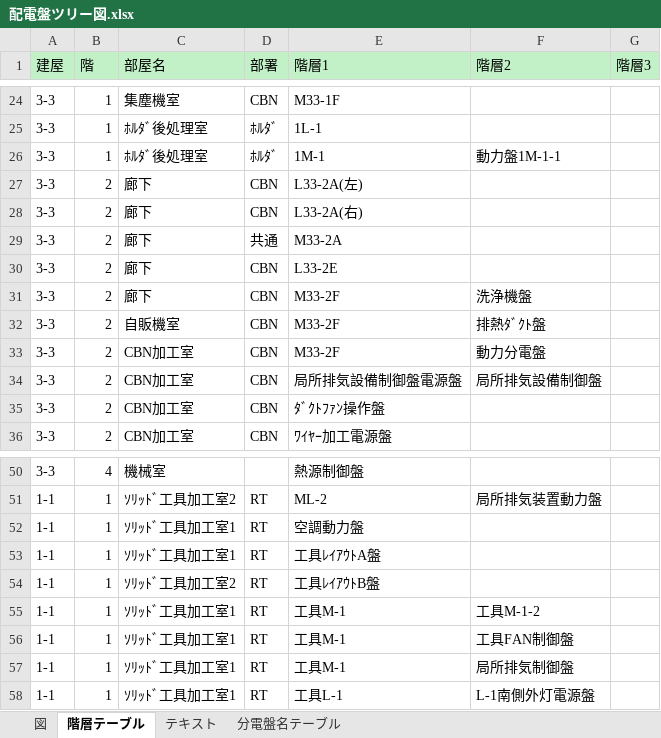
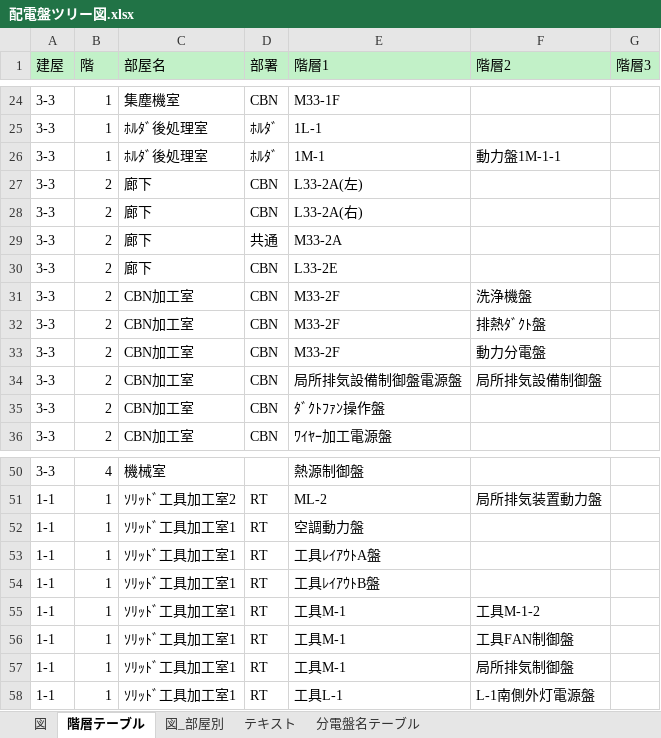
Before and after one commit to Masakazu-24-work/ElectricMeter, an Excel workbook: 配電盤ツリー図.xlsx, sheet 階層テーブル, drawn as a sheet; only a part is shown, gaps mark what is left out; values as stored, in another font and other column widths than the file's, no borders; the diff names each change by its address in the sheet, - before the commit and + after, or states it on an @@ line.

```diff
--- a/配電盤ツリー図.xlsx (sheet 階層テーブル)
+++ b/配電盤ツリー図.xlsx (sheet 階層テーブル)
+sheet tab: 図_部屋別
-C31 (部屋名): 廊下
+C31 (部屋名): CBN加工室
-C32 (部屋名): 自販機室
+C32 (部屋名): CBN加工室
-C54 (部屋名): ｿﾘｯﾄﾞ工具加工室2
+C54 (部屋名): ｿﾘｯﾄﾞ工具加工室1
```
Also changed, not shown: sheet 分電盤名テーブル, charts or pictures, ブレーカ調査/241203_ブレーカ調査_nishi.xlsx, 8 other files.
